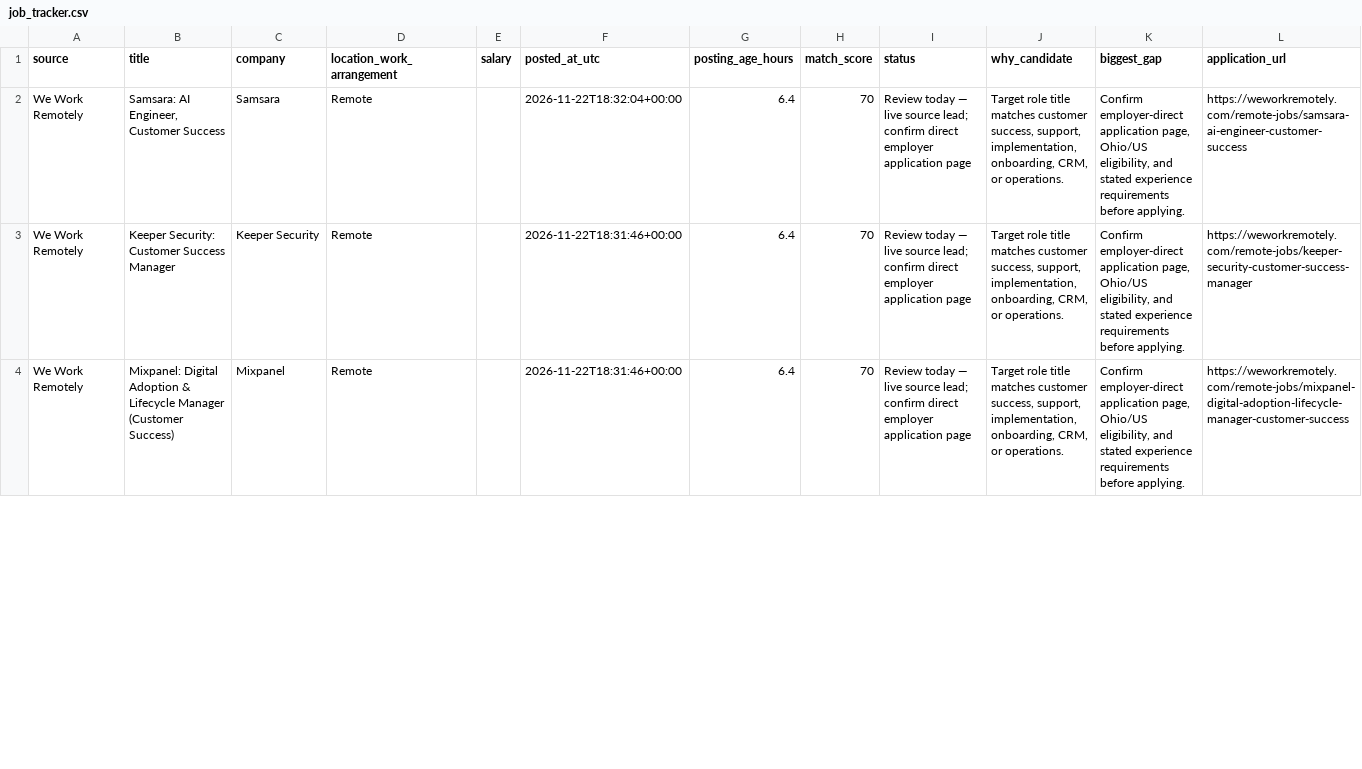
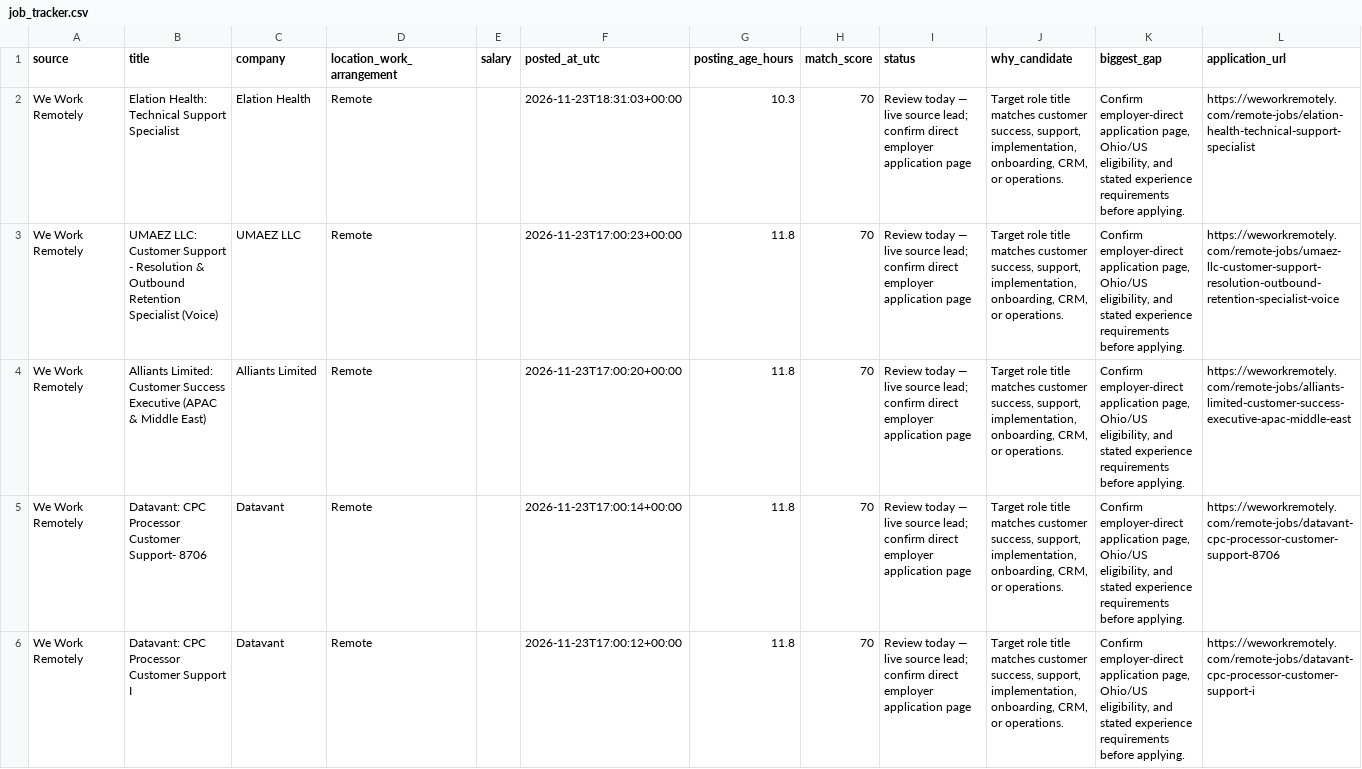
Before and after one commit to TitiLola216/will-work-for-money, a CSV file: job_tracker.csv, drawn as a sheet; only a part is shown; the diff covers the shown part only.

```diff
--- a/job_tracker.csv
+++ b/job_tracker.csv
@@ -1,4 +1,6 @@
 source,title,company,location_work_arrangement,salary,posted_at_utc,posting_age_hours,match_score,status,why_candidate,biggest_gap,application_url
-We Work Remotely,"Samsara: AI Engineer, Customer Success",Samsara,Remote,,2026-11-22T18:32:04+00:00,6.4,70,Review today — live source lead; confirm direct employer application page,"Target role title matches customer success, support, implementation, onboarding, CRM, or operations.","Confirm employer-direct application page, Ohio/US eligibility, and stated experience requirements before applying.",https://weworkremotely.com/remote-jobs/samsara-ai-engineer-customer-success
-We Work Remotely,Keeper Security: Customer Success Manager,Keeper Security,Remote,,2026-11-22T18:31:46+00:00,6.4,70,Review today — live source lead; confirm direct employer application page,"Target role title matches customer success, support, implementation, onboarding, CRM, or operations.","Confirm employer-direct application page, Ohio/US eligibility, and stated experience requirements before applying.",https://weworkremotely.com/remote-jobs/keeper-security-customer-success-manager
-We Work Remotely,Mixpanel: Digital Adoption & Lifecycle Manager (Customer Success),Mixpanel,Remote,,2026-11-22T18:31:46+00:00,6.4,70,Review today — live source lead; confirm direct employer application page,"Target role title matches customer success, support, implementation, onboarding, CRM, or operations.","Confirm employer-direct application page, Ohio/US eligibility, and stated experience requirements before applying.",https://weworkremotely.com/remote-jobs/mixpanel-digital-adoption-lifecycle-manager-customer-success
+We Work Remotely,Elation Health: Technical Support Specialist,Elation Health,Remote,,2026-11-23T18:31:03+00:00,10.3,70,Review today — live source lead; confirm direct employer application page,"Target role title matches customer success, support, implementation, onboarding, CRM, or operations.","Confirm employer-direct application page, Ohio/US eligibility, and stated experience requirements before applying.",https://weworkremotely.com/remote-jobs/elation-health-technical-support-specialist
+We Work Remotely,UMAEZ LLC: Customer Support - Resolution & Outbound Retention Specialist (Voice),UMAEZ LLC,Remote,,2026-11-23T17:00:23+00:00,11.8,70,Review today — live source lead; confirm direct employer application page,"Target role title matches customer success, support, implementation, onboarding, CRM, or operations.","Confirm employer-direct application page, Ohio/US eligibility, and stated experience requirements before applying.",https://weworkremotely.com/remote-jobs/umaez-llc-customer-support-resolution-outbound-retention-specialist-voice
+We Work Remotely,Alliants Limited: Customer Success Executive (APAC & Middle East),Alliants Limited,Remote,,2026-11-23T17:00:20+00:00,11.8,70,Review today — live source lead; confirm direct employer application page,"Target role title matches customer success, support, implementation, onboarding, CRM, or operations.","Confirm employer-direct application page, Ohio/US eligibility, and stated experience requirements before applying.",https://weworkremotely.com/remote-jobs/alliants-limited-customer-success-executive-apac-middle-east
+We Work Remotely,Datavant: CPC Processor Customer Support- 8706,Datavant,Remote,,2026-11-23T17:00:14+00:00,11.8,70,Review today — live source lead; confirm direct employer application page,"Target role title matches customer success, support, implementation, onboarding, CRM, or operations.","Confirm employer-direct application page, Ohio/US eligibility, and stated experience requirements before applying.",https://weworkremotely.com/remote-jobs/datavant-cpc-processor-customer-support-8706
+We Work Remotely,Datavant: CPC Processor Customer Support I,Datavant,Remote,,2026-11-23T17:00:12+00:00,11.8,70,Review today — live source lead; confirm direct employer application page,"Target role title matches customer success, support, implementation, onboarding, CRM, or operations.","Confirm employer-direct application page, Ohio/US eligibility, and stated experience requirements before applying.",https://weworkremotely.com/remote-jobs/datavant-cpc-processor-customer-support-i
```
Also changed, not shown: 2 added rows and 15 edited cells elsewhere in this file, 1 other file.
